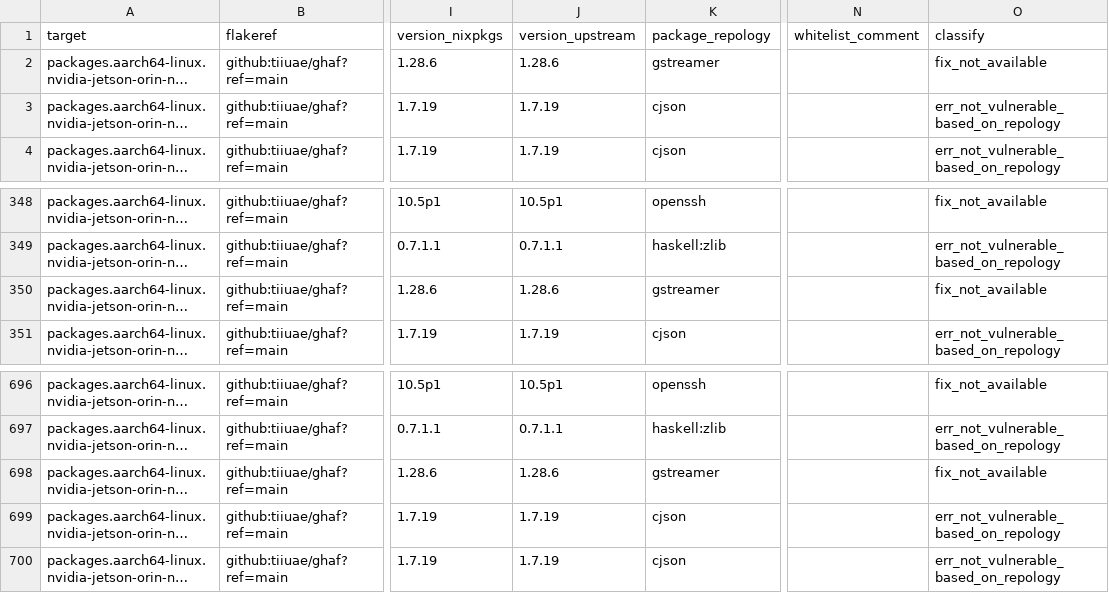
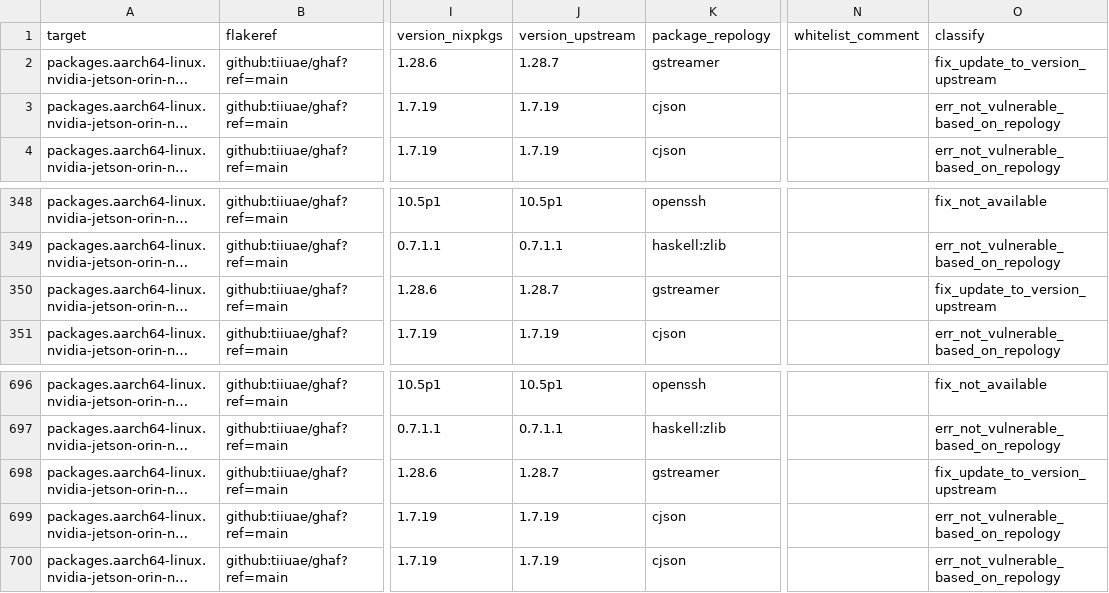
Before and after one commit to tiiuae/ghafscan, a CSV file: reports/main/data.csv, drawn as a sheet; only a part is shown, gaps mark what is left out; long unchanged cells end in …; the diff names each change by its address in the sheet, - before the commit and + after, or states it on an @@ line.

```diff
--- a/reports/main/data.csv
+++ b/reports/main/data.csv
-J2 (version_upstream): 1.28.6
+J2 (version_upstream): 1.28.7
-O2 (classify): fix_not_available
+O2 (classify): fix_update_to_version_upstream
-J350 (version_upstream): 1.28.6
+J350 (version_upstream): 1.28.7
-O350 (classify): fix_not_available
+O350 (classify): fix_update_to_version_upstream
-J698 (version_upstream): 1.28.6
+J698 (version_upstream): 1.28.7
-O698 (classify): fix_not_available
+O698 (classify): fix_update_to_version_upstream
```
Also changed, not shown: 1 other file.
